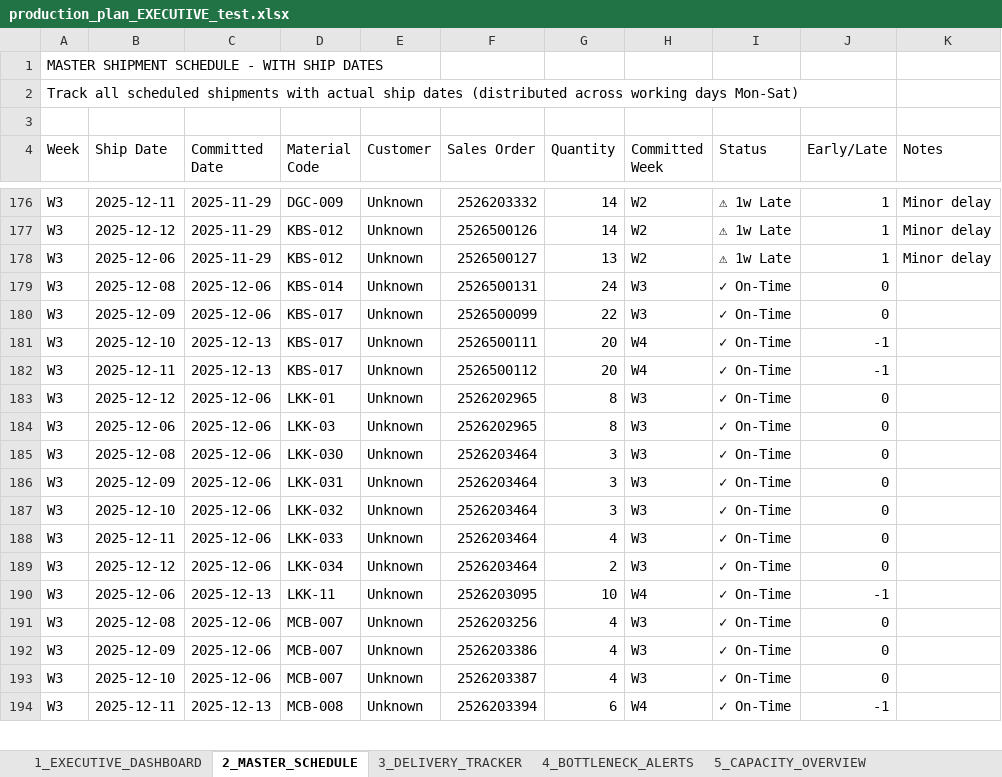
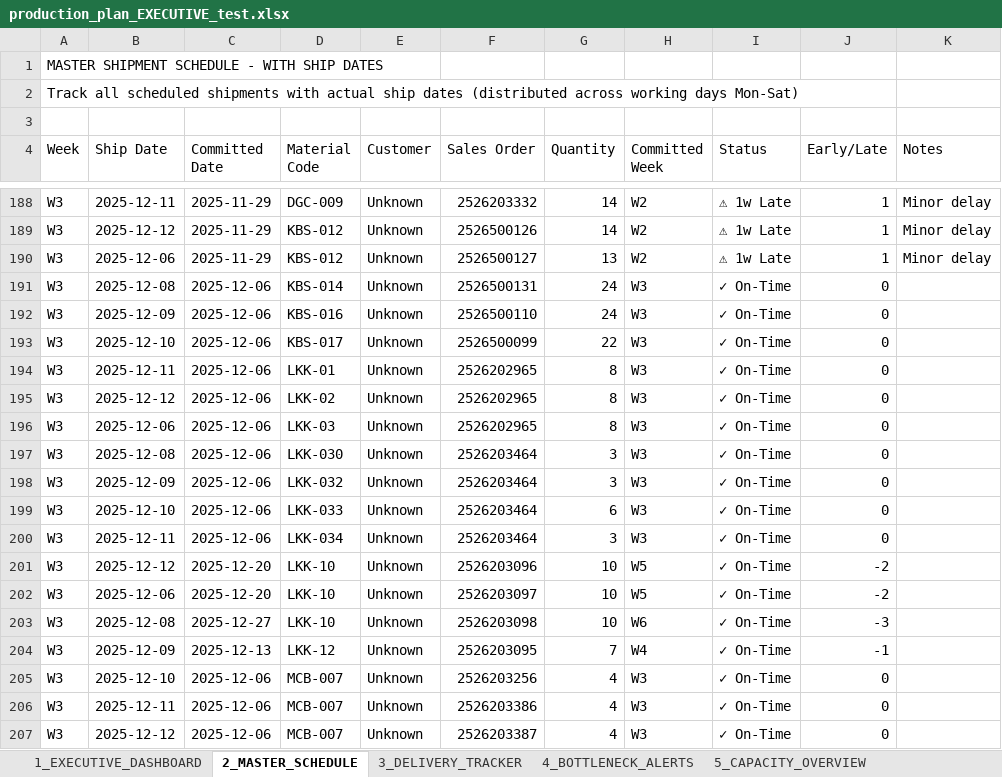
Before and after one commit to Monishkumarvr/PP-C, an Excel workbook: production_plan_EXECUTIVE_test.xlsx, sheet 2_MASTER_SCHEDULE, drawn as a sheet; only a part is shown, gaps mark what is left out; values as stored, in another font and other column widths than the file's, no cell formats; removed rows and columns are numbered as before the commit, all else as after; the diff covers the shown part only; the diff names each change by its address in the sheet, - before the commit and + after, or states it on an @@ line.

```diff
--- a/production_plan_EXECUTIVE_test.xlsx (sheet 2_MASTER_SCHEDULE)
+++ b/production_plan_EXECUTIVE_test.xlsx (sheet 2_MASTER_SCHEDULE)
-D192 (Material Code): KBS-017
+D192 (Material Code): KBS-016
-F192 (Sales Order): 2526500099
+F192 (Sales Order): 2526500110
-G192 (Quantity): 22
+G192 (Quantity): 24
-C193:C194 (Committed Date): 2025-12-13
+C193:C194 (Committed Date): 2025-12-06
-F193 (Sales Order): 2526500111
+F193 (Sales Order): 2526500099
-G193 (Quantity): 20
+G193 (Quantity): 22
-H193:H194 (Committed Week): W4
+H193:H194 (Committed Week): W3
-J193:J194 (Early/Late): -1
+J193:J194 (Early/Late): 0
-D194 (Material Code): KBS-017
+D194 (Material Code): LKK-01
-F194 (Sales Order): 2526500112
+F194 (Sales Order): 2526202965
-G194 (Quantity): 20
+G194 (Quantity): 8
-D195 (Material Code): LKK-01
+D195 (Material Code): LKK-02
-D198 (Material Code): LKK-031
+D198 (Material Code): LKK-032
-D199 (Material Code): LKK-032
+D199 (Material Code): LKK-033
-G199 (Quantity): 3
+G199 (Quantity): 6
-D200 (Material Code): LKK-033
+D200 (Material Code): LKK-034
-G200 (Quantity): 4
+G200 (Quantity): 3
-C201 (Committed Date): 2025-12-06
+C201 (Committed Date): 2025-12-20
-D201 (Material Code): LKK-034
+D201 (Material Code): LKK-10
-F201 (Sales Order): 2526203464
+F201 (Sales Order): 2526203096
-G201 (Quantity): 2
+G201 (Quantity): 10
-H201 (Committed Week): W3
+H201 (Committed Week): W5
-J201 (Early/Late): 0
+J201 (Early/Late): -2
+row 202: W3 | 2025-12-06 | 2025-12-20 | LKK-10 | Unknown | 2526203097 | 10 | W5 | ✓ On-Time | -2
+row 203: W3 | 2025-12-08 | 2025-12-27 | LKK-10 | Unknown | 2526203098 | 10 | W6 | ✓ On-Time | -3
-B204 (Ship Date): 2025-12-06
+B204 (Ship Date): 2025-12-09
-D204 (Material Code): LKK-11
+D204 (Material Code): LKK-12
-G204 (Quantity): 10
+G204 (Quantity): 7
-B205 (Ship Date): 2025-12-08
+B205 (Ship Date): 2025-12-10
-B206 (Ship Date): 2025-12-09
+B206 (Ship Date): 2025-12-11
-B207 (Ship Date): 2025-12-10
+B207 (Ship Date): 2025-12-12
-row 194: W3 | 2025-12-11 | 2025-12-13 | MCB-008 | Unknown | 2526203394 | 6 | W4 | ✓ On-Time | -1
```
Also changed, not shown: 57 added rows, 45 removed rows and 362 edited cells elsewhere in this sheet, sheet 8_PART_DAILY_SCHEDULE, sheet 10_DAILY_INVENTORY, sheet 3_DELIVERY_TRACKER, sheet 7_DAILY_SCHEDULE, sheet 9_DAILY_PRODUCTION, sheet 6_MATERIAL_FLOW, 3 more sheets, cell formats, production_plan_COMPREHENSIVE_test.xlsx, 2 other files.
